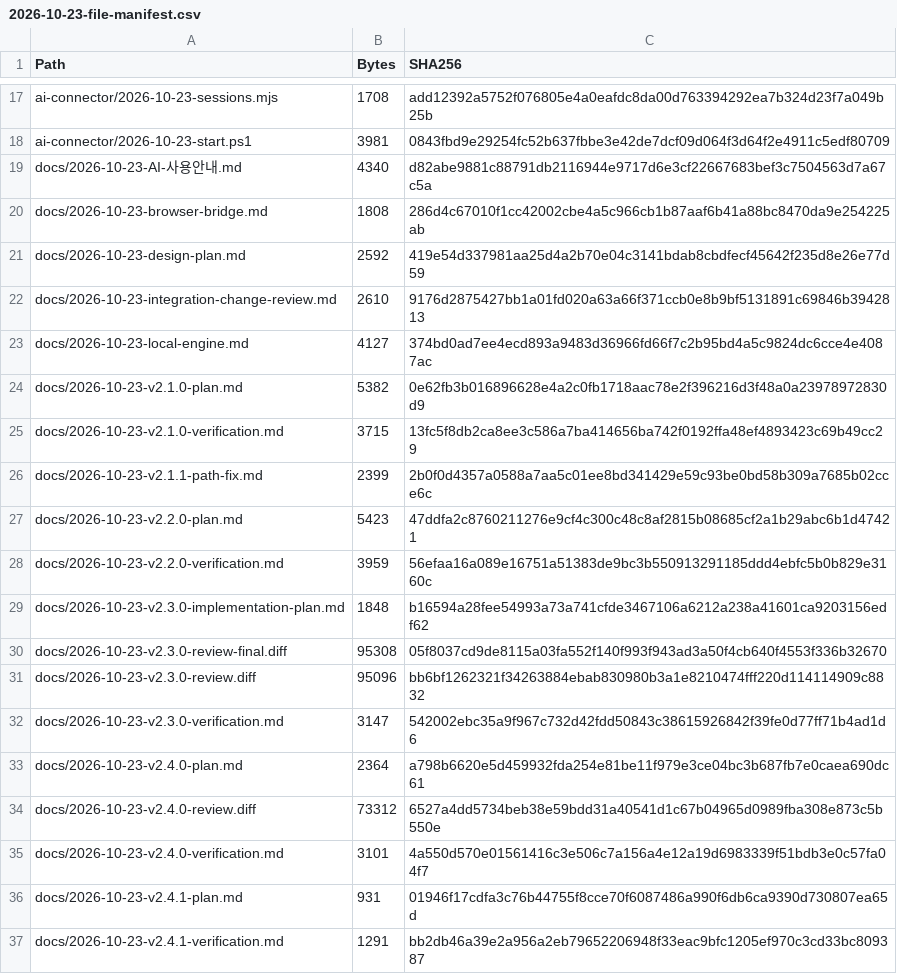
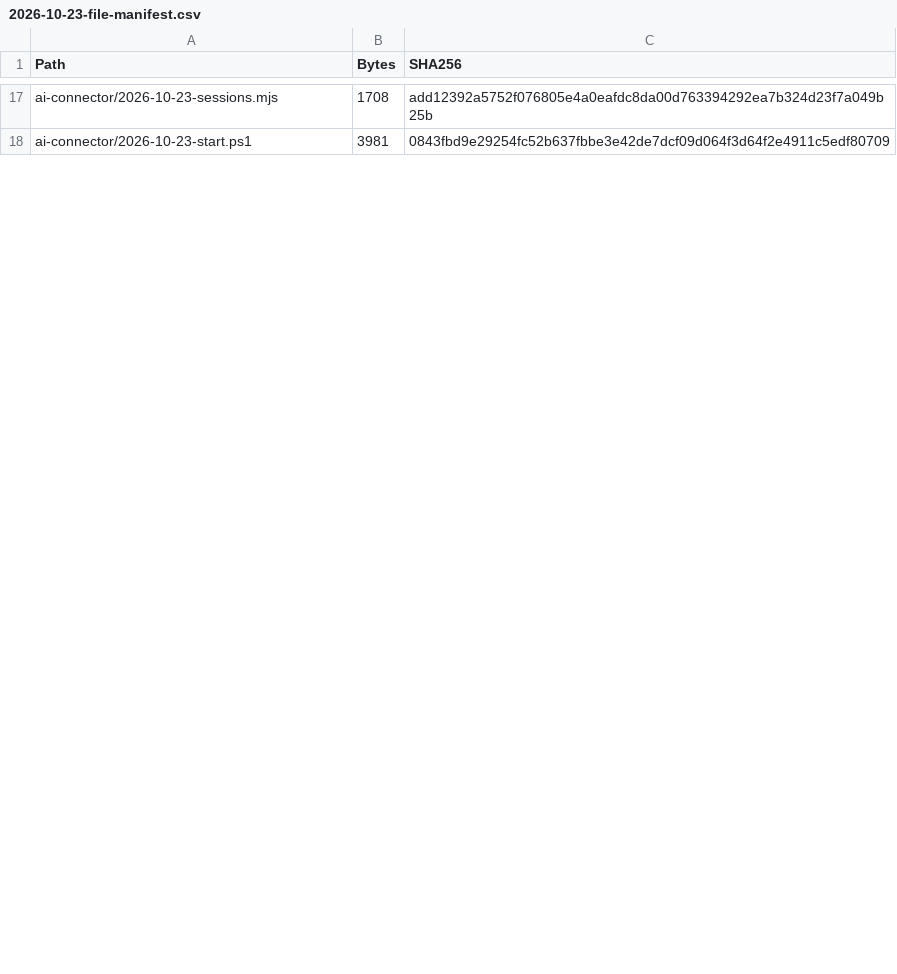
Before and after one commit to paran-coder/SceneBlock, a CSV file: 2026-10-23-file-manifest.csv, drawn as a sheet; only a part is shown, gaps mark what is left out; the diff covers the shown part only.

```diff
--- a/2026-10-23-file-manifest.csv
+++ b/2026-10-23-file-manifest.csv
@@ -18,20 +18 @@ ai-connector/2026-10-23-sessions.mjs,1708,add12392a5752f076805e4a0eafdc8da00d763
 ai-connector/2026-10-23-start.ps1,3981,0843fbd9e29254fc52b637fbbe3e42de7dcf09d064f3d64f2e4911c5edf80709
-docs/2026-10-23-AI-사용안내.md,4340,d82abe9881c88791db2116944e9717d6e3cf22667683bef3c7504563d7a67c5a
-docs/2026-10-23-browser-bridge.md,1808,286d4c67010f1cc42002cbe4a5c966cb1b87aaf6b41a88bc8470da9e254225ab
-docs/2026-10-23-design-plan.md,2592,419e54d337981aa25d4a2b70e04c3141bdab8cbdfecf45642f235d8e26e77d59
-docs/2026-10-23-integration-change-review.md,2610,9176d2875427bb1a01fd020a63a66f371ccb0e8b9bf5131891c69846b3942813
-docs/2026-10-23-local-engine.md,4127,374bd0ad7ee4ecd893a9483d36966fd66f7c2b95bd4a5c9824dc6cce4e4087ac
-docs/2026-10-23-v2.1.0-plan.md,5382,0e62fb3b016896628e4a2c0fb1718aac78e2f396216d3f48a0a23978972830d9
-docs/2026-10-23-v2.1.0-verification.md,3715,13fc5f8db2ca8ee3c586a7ba414656ba742f0192ffa48ef4893423c69b49cc29
-docs/2026-10-23-v2.1.1-path-fix.md,2399,2b0f0d4357a0588a7aa5c01ee8bd341429e59c93be0bd58b309a7685b02cce6c
-docs/2026-10-23-v2.2.0-plan.md,5423,47ddfa2c8760211276e9cf4c300c48c8af2815b08685cf2a1b29abc6b1d47421
-docs/2026-10-23-v2.2.0-verification.md,3959,56efaa16a089e16751a51383de9bc3b550913291185ddd4ebfc5b0b829e3160c
-docs/2026-10-23-v2.3.0-implementation-plan.md,1848,b16594a28fee54993a73a741cfde3467106a6212a238a41601ca9203156edf62
-docs/2026-10-23-v2.3.0-review-final.diff,95308,05f8037cd9de8115a03fa552f140f993f943ad3a50f4cb640f4553f336b32670
-docs/2026-10-23-v2.3.0-review.diff,95096,bb6bf1262321f34263884ebab830980b3a1e8210474fff220d114114909c8832
-docs/2026-10-23-v2.3.0-verification.md,3147,542002ebc35a9f967c732d42fdd50843c38615926842f39fe0d77ff71b4ad1d6
-docs/2026-10-23-v2.4.0-plan.md,2364,a798b6620e5d459932fda254e81be11f979e3ce04bc3b687fb7e0caea690dc61
-docs/2026-10-23-v2.4.0-review.diff,73312,6527a4dd5734beb38e59bdd31a40541d1c67b04965d0989fba308e873c5b550e
-docs/2026-10-23-v2.4.0-verification.md,3101,4a550d570e01561416c3e506c7a156a4e12a19d6983339f51bdb3e0c57fa04f7
-docs/2026-10-23-v2.4.1-plan.md,931,01946f17cdfa3c76b44755f8cce70f6087486a990f6db6ca9390d730807ea65d
-docs/2026-10-23-v2.4.1-verification.md,1291,bb2db46a39e2a956a2eb79652206948f33eac9bfc1205ef970c3cd33bc809387
```
Also changed, not shown: 8 added rows, 8 removed rows and 22 edited cells elsewhere in this file, 20 other files.
